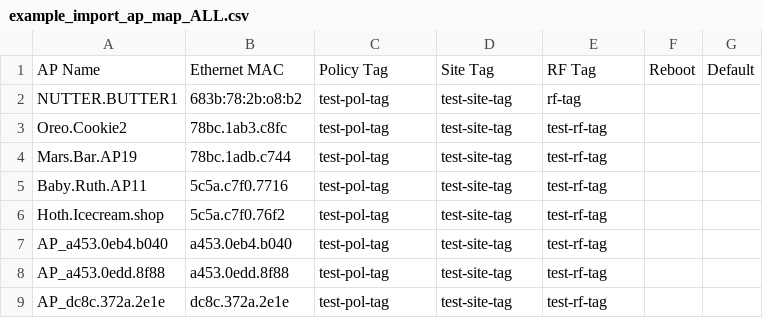
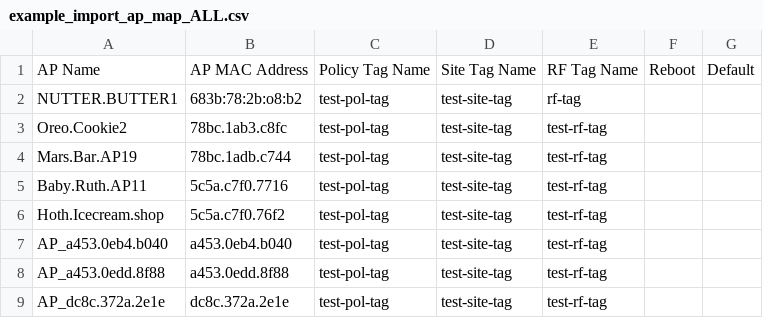
Before and after one commit to gcaudle66/Dino_NAT, a CSV file: csv/example_import_ap_map_ALL.csv, drawn as a sheet.

Commit message:
Latest commit via dev-web-2 container env. Working imports, parsing and logins,set active feature and kind of sort of iterates and prints on screen. Just kind fo messy. Closing this Branch and will focus on Parsed CSV results to the screen next. BRANCH dev-webui-parsing-show-in-gui

```diff
--- a/csv/example_import_ap_map_ALL.csv
+++ b/csv/example_import_ap_map_ALL.csv
@@ -1,2 +1,2 @@
-AP Name,Ethernet MAC,Policy Tag,Site Tag,RF Tag,Reboot,Default
+AP Name,AP MAC Address,Policy Tag Name,Site Tag Name,RF Tag Name,Reboot,Default
 NUTTER.BUTTER1,683b:78:2b:o8:b2,test-pol-tag,test-site-tag,rf-tag
```
Also changed, not shown: 37 other files.
